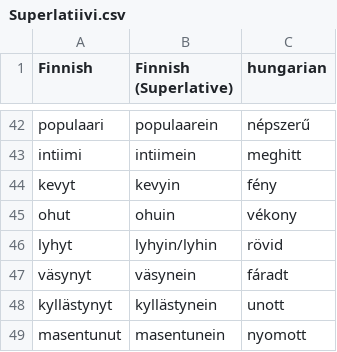
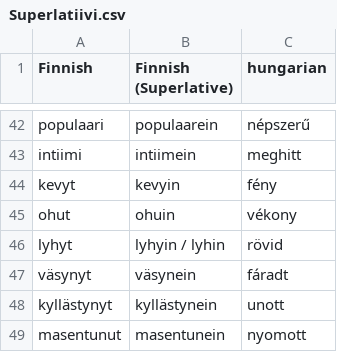
Before and after one commit to halmosb/SuomiApp, a CSV file: word_lists/Suomi6/Superlatiivi.csv, drawn as a sheet; only a part is shown, gaps mark what is left out.

```diff
--- a/word_lists/Suomi6/Superlatiivi.csv
+++ b/word_lists/Suomi6/Superlatiivi.csv
@@ -45,3 +45,3 @@ kevyt;kevyin;fény
 ohut;ohuin;vékony
-lyhyt;lyhyin/lyhin;rövid
+lyhyt;lyhyin / lyhin;rövid
 väsynyt;väsynein;fáradt
```
Also changed, not shown: word_lists/Suomi6/Essive_Translative.csv, word_lists/Suomi6/Konditionaali.csv, 2 other files.
